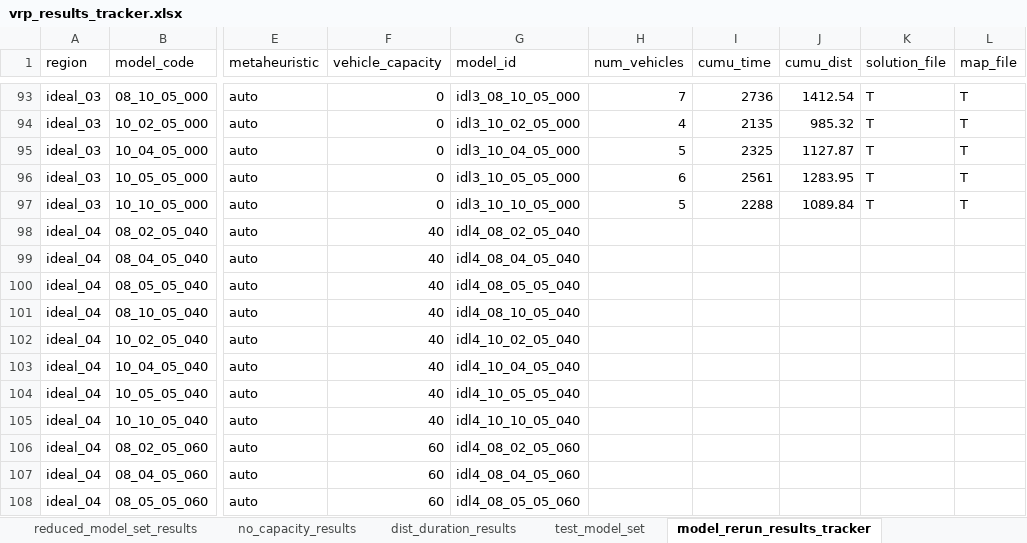
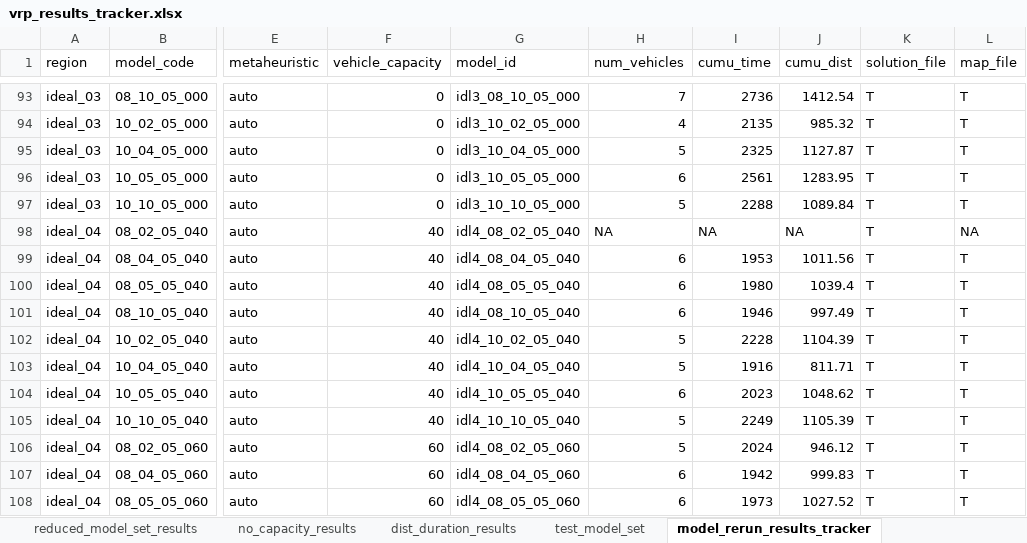
Before and after one commit to tdrexler1/wilib_vrp, an Excel workbook: vrp_results_tracker.xlsx, sheet model_rerun_results_tracker, drawn as a sheet; only a part is shown, gaps mark what is left out; values as stored, in another font and other column widths than the file's, no borders; conditional formats not drawn; the diff covers the shown part only; the diff names each change by its address in the sheet, - before the commit and + after, or states it on an @@ line.

Commit message:
ideal region 4 results

```diff
--- a/vrp_results_tracker.xlsx (sheet model_rerun_results_tracker)
+++ b/vrp_results_tracker.xlsx (sheet model_rerun_results_tracker)
-H98 (num_vehicles): (empty)
+H98 (num_vehicles): NA
-I98 (cumu_time): (empty)
+I98 (cumu_time): NA
-J98 (cumu_dist): (empty)
+J98 (cumu_dist): NA
-K98:K108 (solution_file): (empty)
+K98:K108 (solution_file): T
-L98 (map_file): (empty)
+L98 (map_file): NA
-H99:H101 (num_vehicles): (empty)
+H99:H101 (num_vehicles): 6
-I99 (cumu_time): (empty)
+I99 (cumu_time): 1953
-J99 (cumu_dist): (empty)
+J99 (cumu_dist): 1011.56
-L99:L108 (map_file): (empty)
+L99:L108 (map_file): T
-I100 (cumu_time): (empty)
+I100 (cumu_time): 1980
-J100 (cumu_dist): (empty)
+J100 (cumu_dist): 1039.4
-I101 (cumu_time): (empty)
+I101 (cumu_time): 1946
-J101 (cumu_dist): (empty)
+J101 (cumu_dist): 997.49
-H102:H103 (num_vehicles): (empty)
+H102:H103 (num_vehicles): 5
-I102 (cumu_time): (empty)
+I102 (cumu_time): 2228
-J102 (cumu_dist): (empty)
+J102 (cumu_dist): 1104.39
-I103 (cumu_time): (empty)
+I103 (cumu_time): 1916
-J103 (cumu_dist): (empty)
+J103 (cumu_dist): 811.71
-H104 (num_vehicles): (empty)
+H104 (num_vehicles): 6
-I104 (cumu_time): (empty)
+I104 (cumu_time): 2023
-J104 (cumu_dist): (empty)
+J104 (cumu_dist): 1048.62
-H105:H106 (num_vehicles): (empty)
+H105:H106 (num_vehicles): 5
-I105 (cumu_time): (empty)
+I105 (cumu_time): 2249
-J105 (cumu_dist): (empty)
+J105 (cumu_dist): 1105.39
-I106 (cumu_time): (empty)
+I106 (cumu_time): 2024
-J106 (cumu_dist): (empty)
+J106 (cumu_dist): 946.12
-H107:H108 (num_vehicles): (empty)
+H107:H108 (num_vehicles): 6
-I107 (cumu_time): (empty)
+I107 (cumu_time): 1942
-J107 (cumu_dist): (empty)
+J107 (cumu_dist): 999.83
-I108 (cumu_time): (empty)
+I108 (cumu_time): 1973
-J108 (cumu_dist): (empty)
+J108 (cumu_dist): 1027.52
```
Also changed, not shown: 105 edited cells elsewhere in this sheet, 35 other files.
